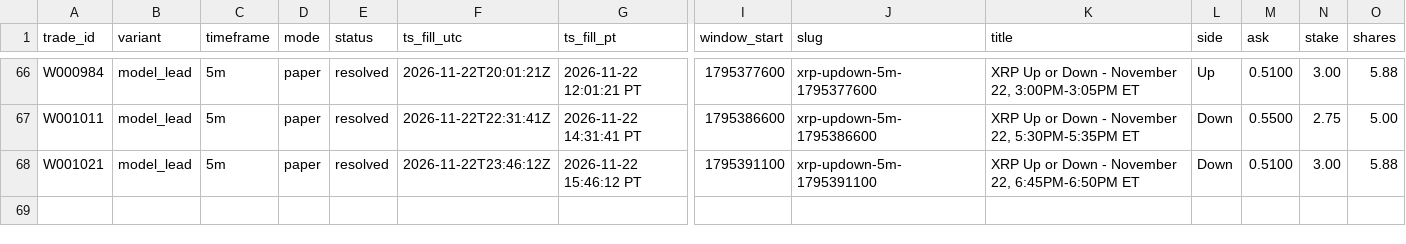
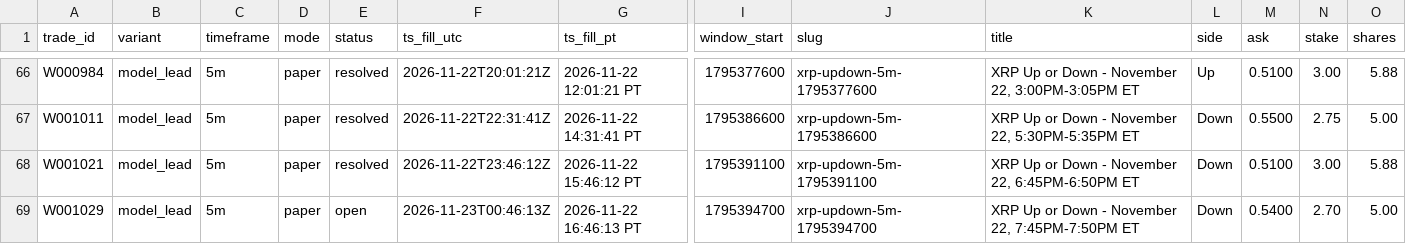
Before and after one commit to michaeldeuchar-dotcom/xrp-paper-bot, a CSV file: data/week1/trades_model_lead.csv, drawn as a sheet; only a part is shown, gaps mark what is left out; rows hold the shown columns only; the diff names each change by its address in the sheet, - before the commit and + after, or states it on an @@ line.

```diff
--- a/data/week1/trades_model_lead.csv
+++ b/data/week1/trades_model_lead.csv
+row 69: W001029 | model_lead | 5m | paper | open | 2026-11-23T00:46:13Z | 2026-11-22 16:46:13 PT | 1795394700 | xrp-updown-5m-1795394700 | XRP Up or Down - November 22, 7:45PM-7:50PM ET | Down | 0.5400 | 2.70 | 5.00
```
Also changed, not shown: data/week1/decisions_tail.csv, data/week1/trades_breakdown.csv, 5 other files.
